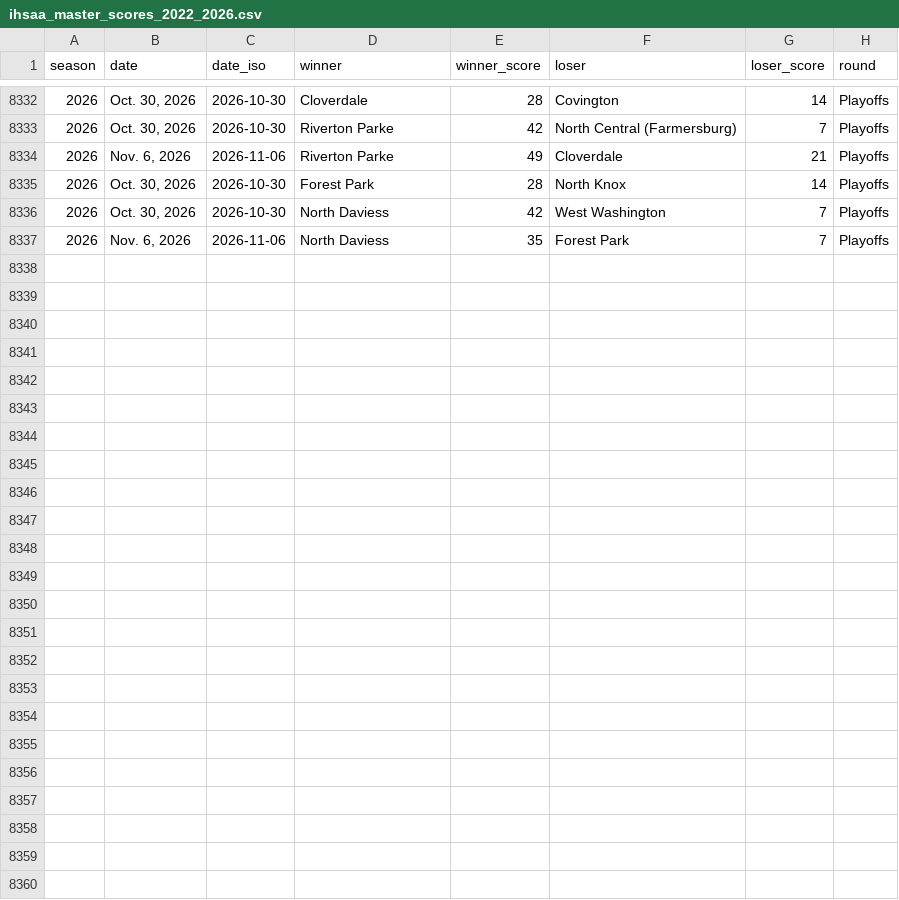
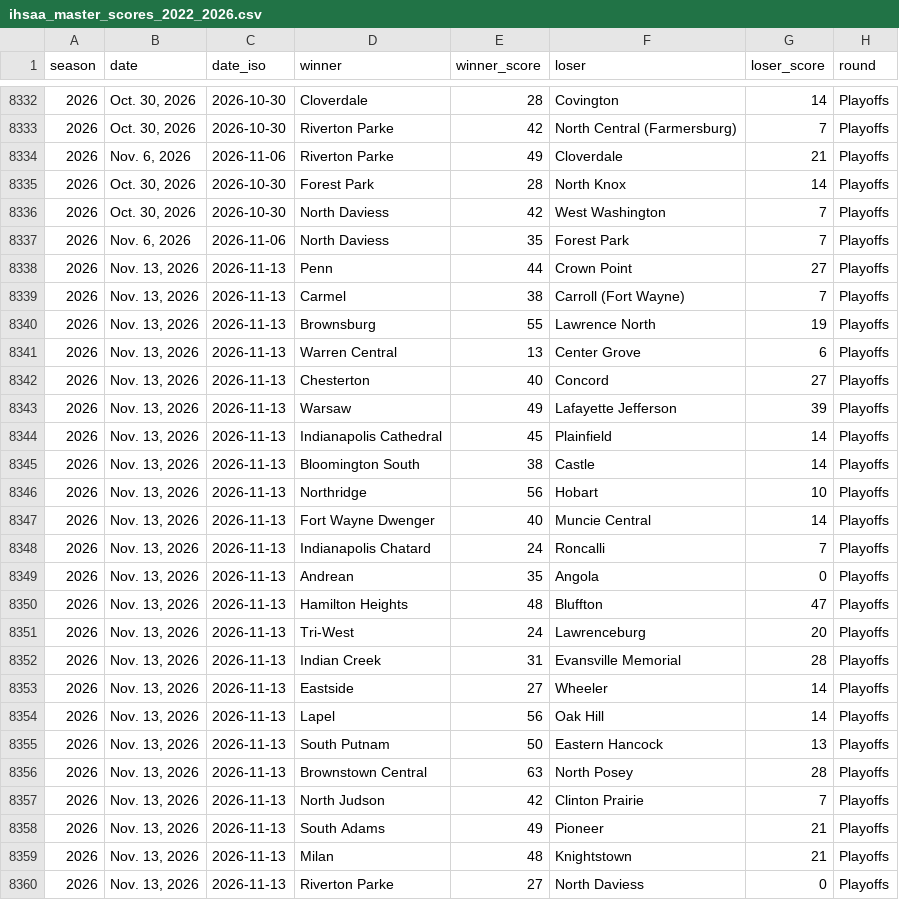
Before and after one commit to Stratagem-Scout/stratagem-scout-site, a CSV file: data/ihsaa_master_scores_2022_2026.csv, drawn as a sheet; only a part is shown, gaps mark what is left out; the diff names each change by its address in the sheet, - before the commit and + after, or states it on an @@ line.

```diff
--- a/data/ihsaa_master_scores_2022_2026.csv
+++ b/data/ihsaa_master_scores_2022_2026.csv
+row 8338: 2026 | Nov. 13, 2026 | 2026-11-13 | Penn | 44 | Crown Point | 27 | Playoffs
+row 8339: 2026 | Nov. 13, 2026 | 2026-11-13 | Carmel | 38 | Carroll (Fort Wayne) | 7 | Playoffs
+row 8340: 2026 | Nov. 13, 2026 | 2026-11-13 | Brownsburg | 55 | Lawrence North | 19 | Playoffs
+row 8341: 2026 | Nov. 13, 2026 | 2026-11-13 | Warren Central | 13 | Center Grove | 6 | Playoffs
+row 8342: 2026 | Nov. 13, 2026 | 2026-11-13 | Chesterton | 40 | Concord | 27 | Playoffs
+row 8343: 2026 | Nov. 13, 2026 | 2026-11-13 | Warsaw | 49 | Lafayette Jefferson | 39 | Playoffs
+row 8344: 2026 | Nov. 13, 2026 | 2026-11-13 | Indianapolis Cathedral | 45 | Plainfield | 14 | Playoffs
+row 8345: 2026 | Nov. 13, 2026 | 2026-11-13 | Bloomington South | 38 | Castle | 14 | Playoffs
+row 8346: 2026 | Nov. 13, 2026 | 2026-11-13 | Northridge | 56 | Hobart | 10 | Playoffs
+row 8347: 2026 | Nov. 13, 2026 | 2026-11-13 | Fort Wayne Dwenger | 40 | Muncie Central | 14 | Playoffs
+row 8348: 2026 | Nov. 13, 2026 | 2026-11-13 | Indianapolis Chatard | 24 | Roncalli | 7 | Playoffs
+row 8349: 2026 | Nov. 13, 2026 | 2026-11-13 | Andrean | 35 | Angola | 0 | Playoffs
+row 8350: 2026 | Nov. 13, 2026 | 2026-11-13 | Hamilton Heights | 48 | Bluffton | 47 | Playoffs
+row 8351: 2026 | Nov. 13, 2026 | 2026-11-13 | Tri-West | 24 | Lawrenceburg | 20 | Playoffs
+row 8352: 2026 | Nov. 13, 2026 | 2026-11-13 | Indian Creek | 31 | Evansville Memorial | 28 | Playoffs
+row 8353: 2026 | Nov. 13, 2026 | 2026-11-13 | Eastside | 27 | Wheeler | 14 | Playoffs
+row 8354: 2026 | Nov. 13, 2026 | 2026-11-13 | Lapel | 56 | Oak Hill | 14 | Playoffs
+row 8355: 2026 | Nov. 13, 2026 | 2026-11-13 | South Putnam | 50 | Eastern Hancock | 13 | Playoffs
+row 8356: 2026 | Nov. 13, 2026 | 2026-11-13 | Brownstown Central | 63 | North Posey | 28 | Playoffs
+row 8357: 2026 | Nov. 13, 2026 | 2026-11-13 | North Judson | 42 | Clinton Prairie | 7 | Playoffs
+row 8358: 2026 | Nov. 13, 2026 | 2026-11-13 | South Adams | 49 | Pioneer | 21 | Playoffs
+row 8359: 2026 | Nov. 13, 2026 | 2026-11-13 | Milan | 48 | Knightstown | 21 | Playoffs
+row 8360: 2026 | Nov. 13, 2026 | 2026-11-13 | Riverton Parke | 27 | North Daviess | 0 | Playoffs
```
Also changed, not shown: data/ihsaa_football_scores_2026.csv, data/ihsaa_master_scores_2023_2026.csv, 41 other files.
